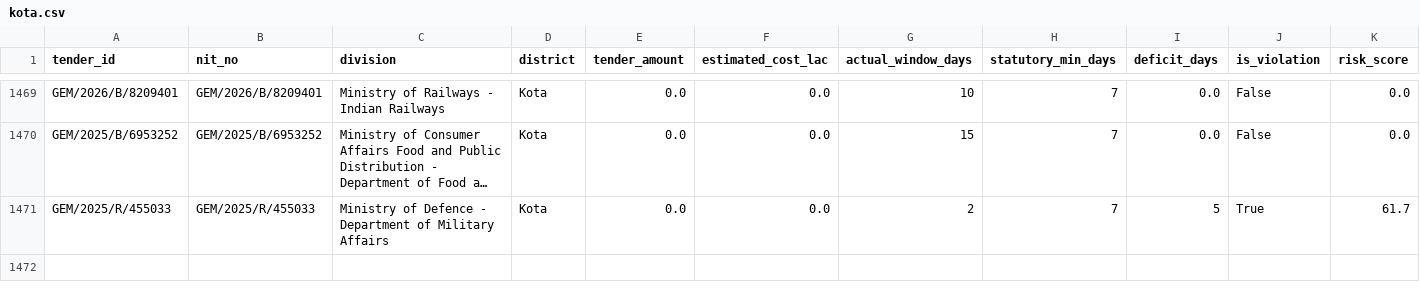
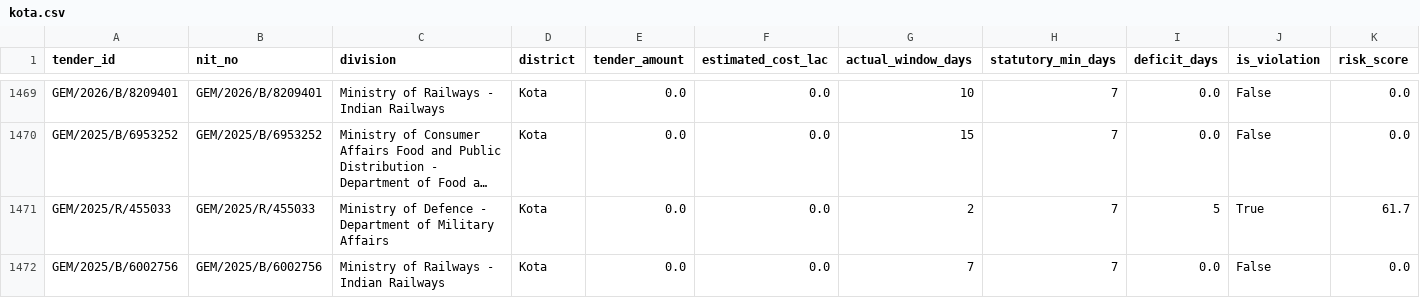
Before and after one commit to WEB-DEVELOPER61/raj-truth-procurement-web, a CSV file: data/districts/kota.csv, drawn as a sheet; only a part is shown, gaps mark what is left out; long unchanged cells end in …; the diff names each change by its address in the sheet, - before the commit and + after, or states it on an @@ line.

```diff
--- a/data/districts/kota.csv
+++ b/data/districts/kota.csv
+row 1472: GEM/2025/B/6002756 | GEM/2025/B/6002756 | Ministry of Railways - Indian Railways | Kota | 0.0 | 0.0 | 7 | 7 | 0.0 | False | 0.0
```
Also changed, not shown: data/districts/ajmer.csv, data/districts/alwar.csv, 6 other files.
